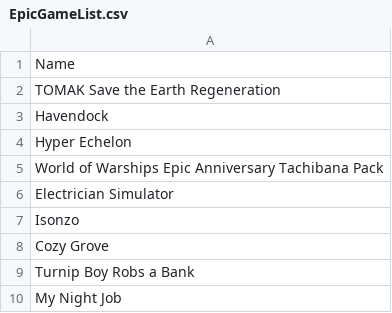
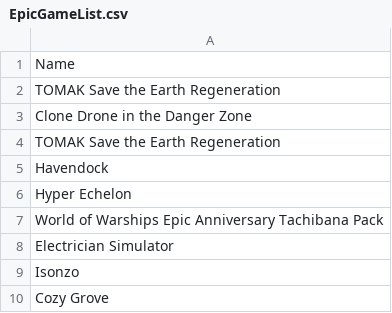
Before and after one commit to jullebarge/Playnite_EgsFreeGamesChecker, a CSV file: csv/EpicGameList.csv, drawn as a sheet; only a part is shown; the shorter side is filled out with more unchanged rows; the diff names each change by its address in the sheet, - before the commit and + after, or states it on an @@ line.

Commit message:
Ajout de 2 nouveau(x) jeu(x):

```diff
--- a/csv/EpicGameList.csv
+++ b/csv/EpicGameList.csv
+row 2: TOMAK Save the Earth Regeneration
+row 3: Clone Drone in the Danger Zone
```
